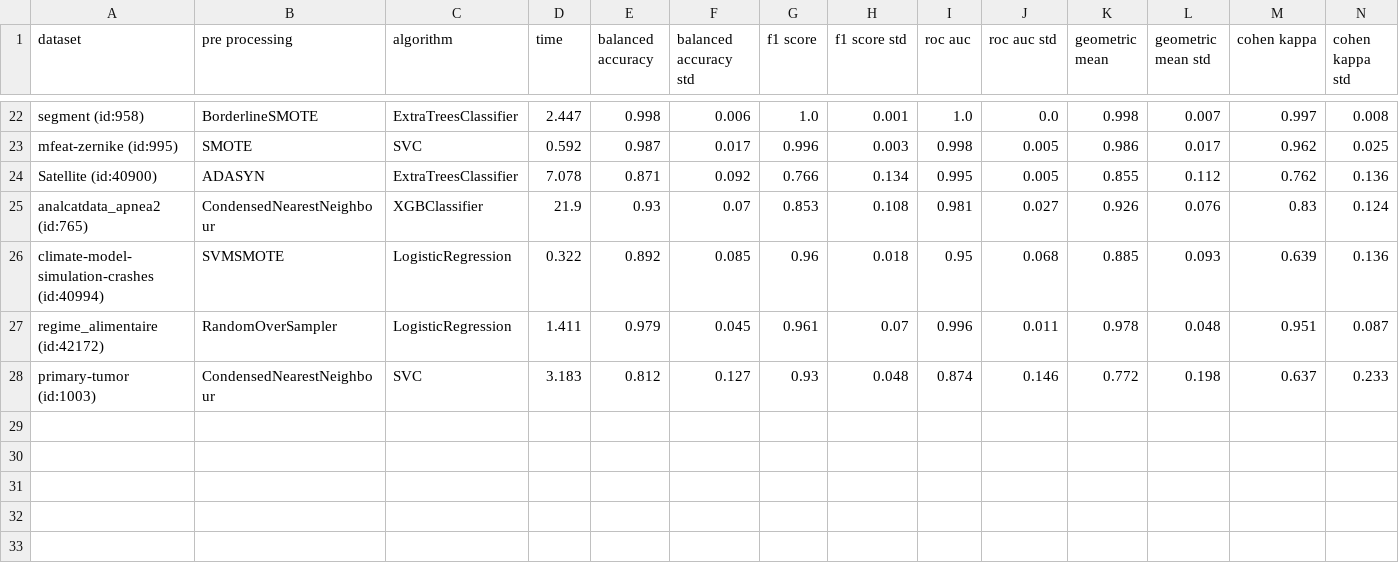
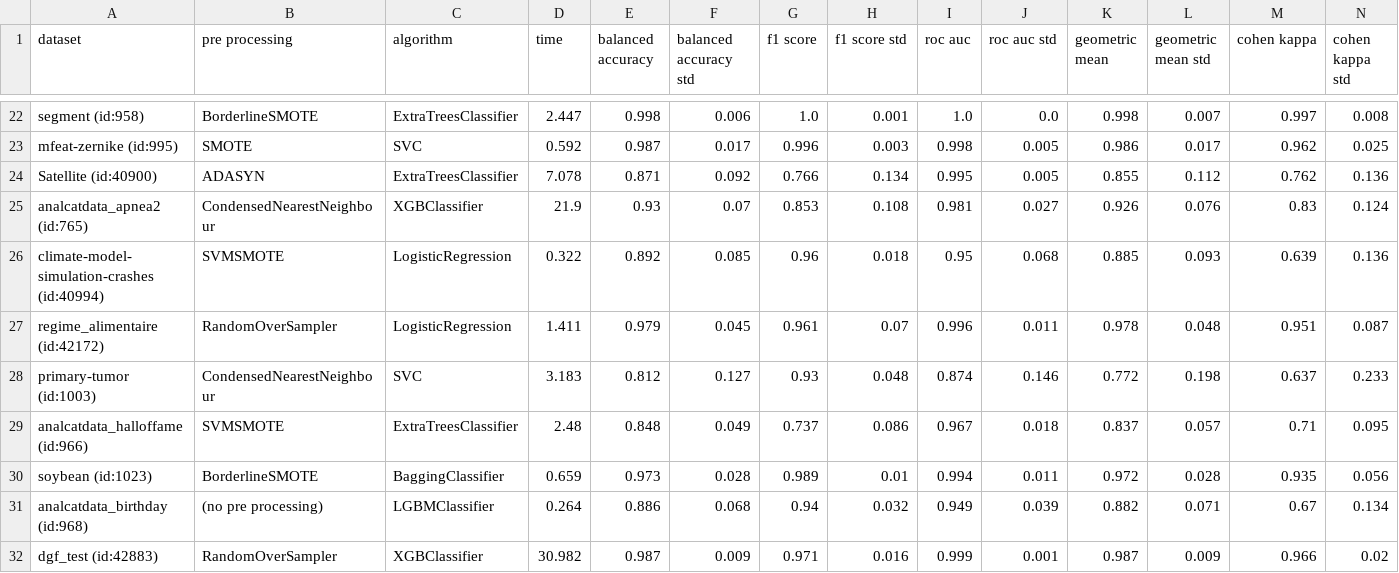
Before and after one commit to PedroVieira1160634/automated-imbalanced-classification, a CSV file: project/output/kb_results.csv, drawn as a sheet; only a part is shown, gaps mark what is left out; rows hold the shown columns only; the diff names each change by its address in the sheet, - before the commit and + after, or states it on an @@ line.

Commit message:
execution of 4 datasets of openml

```diff
--- a/project/output/kb_results.csv
+++ b/project/output/kb_results.csv
+row 29: analcatdata_halloffame (id:966) | SVMSMOTE | ExtraTreesClassifier | 2.48 | 0.848 | 0.049 | 0.737 | 0.086 | 0.967 | 0.018 | 0.837 | 0.057 | 0.71 | 0.095
+row 30: soybean (id:1023) | BorderlineSMOTE | BaggingClassifier | 0.659 | 0.973 | 0.028 | 0.989 | 0.01 | 0.994 | 0.011 | 0.972 | 0.028 | 0.935 | 0.056
+row 31: analcatdata_birthday (id:968) | (no pre processing) | LGBMClassifier | 0.264 | 0.886 | 0.068 | 0.94 | 0.032 | 0.949 | 0.039 | 0.882 | 0.071 | 0.67 | 0.134
+row 32: dgf_test (id:42883) | RandomOverSampler | XGBClassifier | 30.982 | 0.987 | 0.009 | 0.971 | 0.016 | 0.999 | 0.001 | 0.987 | 0.009 | 0.966 | 0.02
```
Also changed, not shown: 3 other files.
